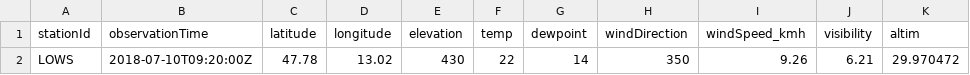
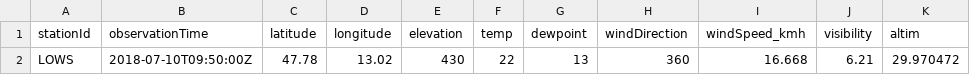
Before and after one commit to geos4s/18S856162, a CSV file: sgroup05/LOWS.csv, drawn as a sheet; only a part is shown; the diff names each change by its address in the sheet, - before the commit and + after, or states it on an @@ line.

Commit message:
Add sgroup05/LOWS.csv

```diff
--- a/sgroup05/LOWS.csv
+++ b/sgroup05/LOWS.csv
-B2 (observationTime): 2018-07-10T09:20:00Z
+B2 (observationTime): 2018-07-10T09:50:00Z
-G2 (dewpoint): 14
+G2 (dewpoint): 13
-H2 (windDirection): 350
+H2 (windDirection): 360
-I2 (windSpeed_kmh): 9.26
+I2 (windSpeed_kmh): 16.668
```
